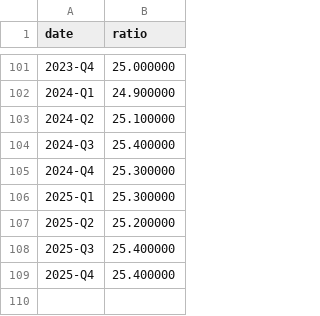
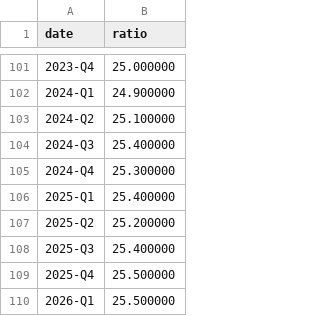
Before and after one commit to 001delusionalfinance-spec/research, a CSV file: donnees/brut/bis/service_dette/CA.csv, drawn as a sheet; only a part is shown, gaps mark what is left out.

```diff
--- a/donnees/brut/bis/service_dette/CA.csv
+++ b/donnees/brut/bis/service_dette/CA.csv
@@ -105,5 +105,6 @@ date,ratio
 2024-Q4,25.300000
-2025-Q1,25.300000
+2025-Q1,25.400000
 2025-Q2,25.200000
 2025-Q3,25.400000
-2025-Q4,25.400000
+2025-Q4,25.500000
+2026-Q1,25.500000
```
Also changed, not shown: donnees/brut/bis/service_dette/AU.csv, donnees/brut/bis/service_dette/DE.csv, 30 other files.
